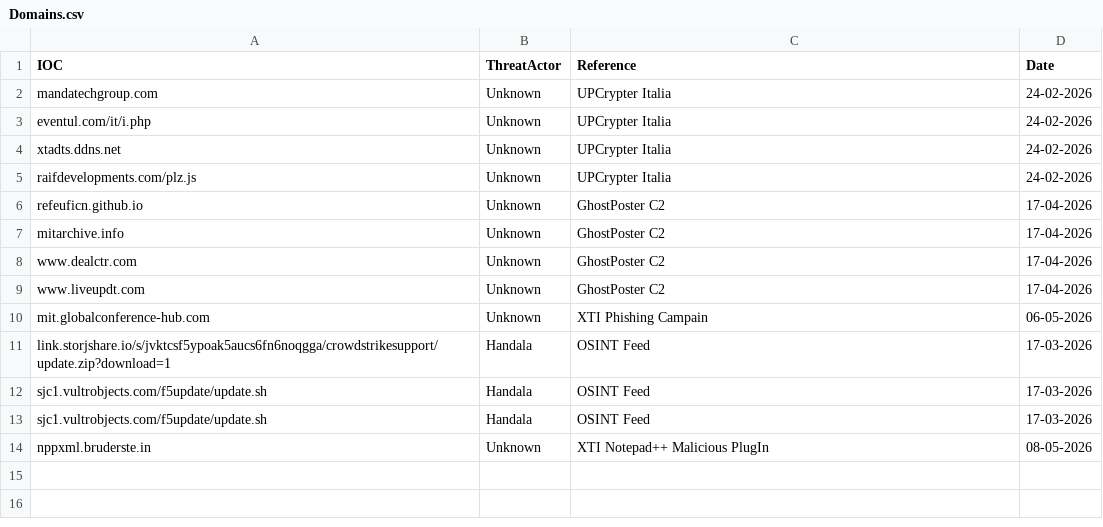
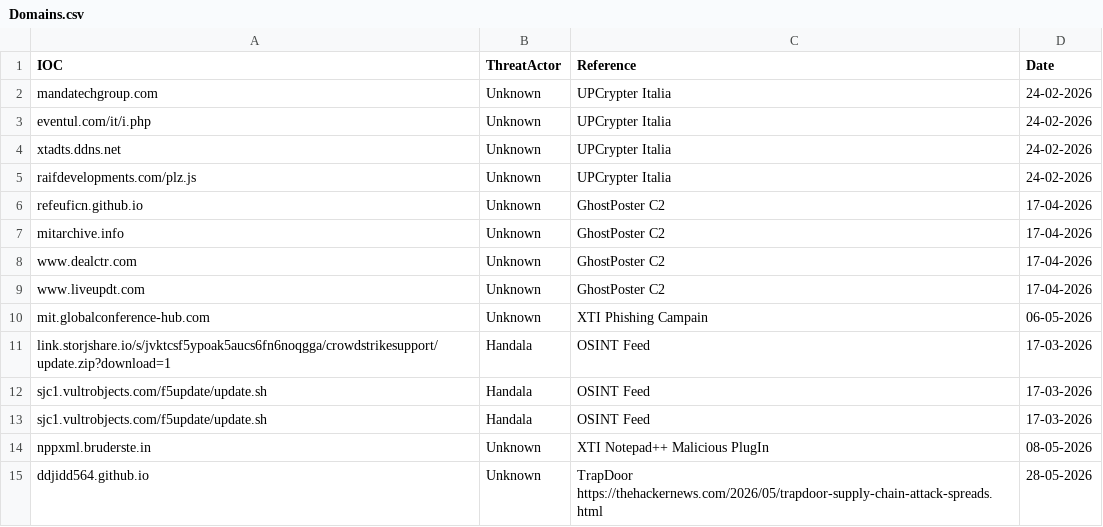
Before and after one commit to thflame/repo, a CSV file: Domains.csv, drawn as a sheet; the diff names each change by its address in the sheet, - before the commit and + after, or states it on an @@ line.

Commit message:
Update Domains.csv

```diff
--- a/Domains.csv
+++ b/Domains.csv
+row 15: ddjidd564.github.io | Unknown | TrapDoor https://thehackernews.com/2026/05/trapdoor-supply-chain-attack-spreads.html | 28-05-2026
```
